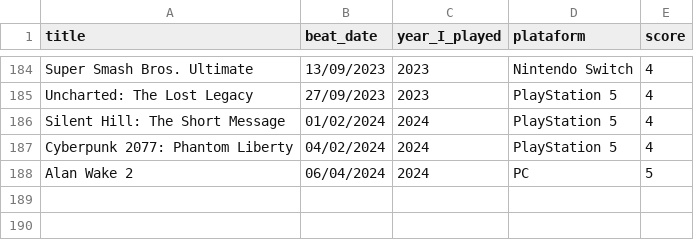
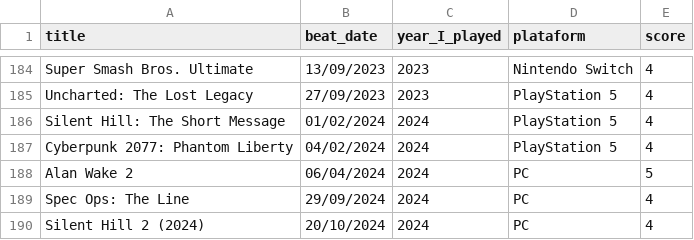
Before and after one commit to andredarcie/my-life-data, a CSV file: data/games/games_beated.csv, drawn as a sheet; only a part is shown, gaps mark what is left out.

Commit message:
Update games_beated.csv

```diff
--- a/data/games/games_beated.csv
+++ b/data/games/games_beated.csv
@@ -188 +188,3 @@ Cyberpunk 2077: Phantom Liberty, 04/02/2024, 2024,PlayStation 5, 4
 Alan Wake 2, 06/04/2024, 2024,PC,5
+Spec Ops: The Line, 29/09/2024, 2024,PC,4
+Silent Hill 2 (2024), 20/10/2024, 2024,PC,4
```
